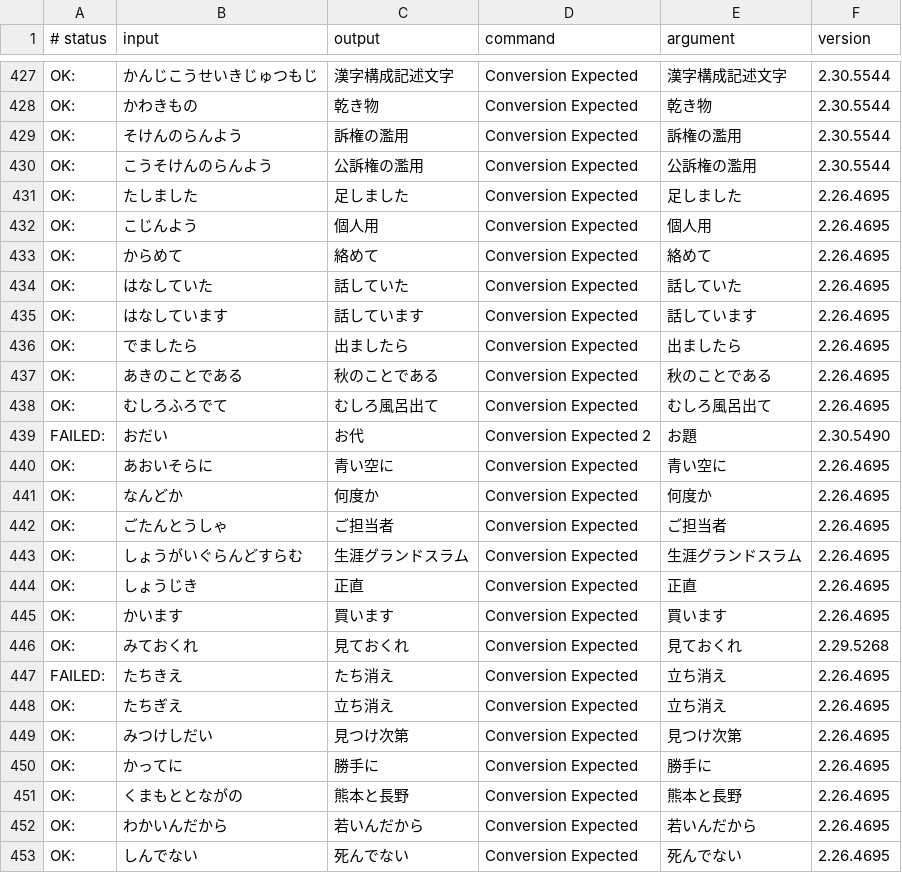
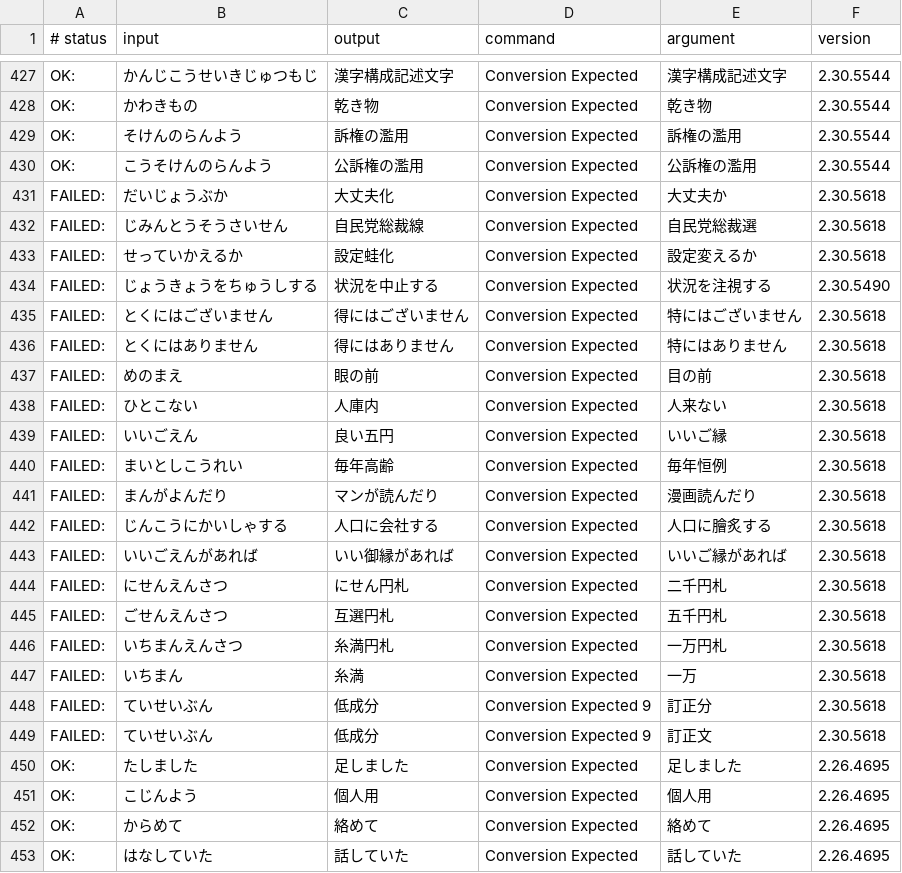
Before and after one commit to kimata1007/mozc-wai, a TSV file: src/data/dictionary_oss/evaluation.tsv, drawn as a sheet; only a part is shown, gaps mark what is left out; the shorter side is filled out with more unchanged rows; the diff names each change by its address in the sheet, - before the commit and + after, or states it on an @@ line.

```diff
--- a/src/data/dictionary_oss/evaluation.tsv
+++ b/src/data/dictionary_oss/evaluation.tsv
+row 431: FAILED: | だいじょうぶか | 大丈夫化 | Conversion Expected | 大丈夫か | 2.30.5618
+row 432: FAILED: | じみんとうそうさいせん | 自民党総裁線 | Conversion Expected | 自民党総裁選 | 2.30.5618
+row 433: FAILED: | せっていかえるか | 設定蛙化 | Conversion Expected | 設定変えるか | 2.30.5618
+row 434: FAILED: | じょうきょうをちゅうしする | 状況を中止する | Conversion Expected | 状況を注視する | 2.30.5490
+row 435: FAILED: | とくにはございません | 得にはございません | Conversion Expected | 特にはございません | 2.30.5618
+row 436: FAILED: | とくにはありません | 得にはありません | Conversion Expected | 特にはありません | 2.30.5618
+row 437: FAILED: | めのまえ | 眼の前 | Conversion Expected | 目の前 | 2.30.5618
+row 438: FAILED: | ひとこない | 人庫内 | Conversion Expected | 人来ない | 2.30.5618
+row 439: FAILED: | いいごえん | 良い五円 | Conversion Expected | いいご縁 | 2.30.5618
+row 440: FAILED: | まいとしこうれい | 毎年高齢 | Conversion Expected | 毎年恒例 | 2.30.5618
+row 441: FAILED: | まんがよんだり | マンが読んだり | Conversion Expected | 漫画読んだり | 2.30.5618
+row 442: FAILED: | じんこうにかいしゃする | 人口に会社する | Conversion Expected | 人口に膾炙する | 2.30.5618
+row 443: FAILED: | いいごえんがあれば | いい御縁があれば | Conversion Expected | いいご縁があれば | 2.30.5618
+row 444: FAILED: | にせんえんさつ | にせん円札 | Conversion Expected | 二千円札 | 2.30.5618
+row 445: FAILED: | ごせんえんさつ | 互選円札 | Conversion Expected | 五千円札 | 2.30.5618
+row 446: FAILED: | いちまんえんさつ | 糸満円札 | Conversion Expected | 一万円札 | 2.30.5618
+row 447: FAILED: | いちまん | 糸満 | Conversion Expected | 一万 | 2.30.5618
+row 448: FAILED: | ていせいぶん | 低成分 | Conversion Expected 9 | 訂正分 | 2.30.5618
+row 449: FAILED: | ていせいぶん | 低成分 | Conversion Expected 9 | 訂正文 | 2.30.5618
```
Also changed, not shown: 1 other file.
